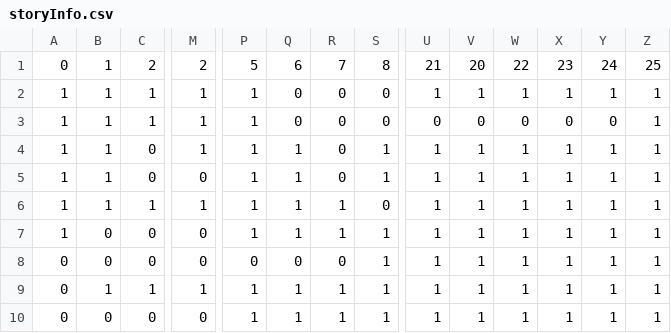
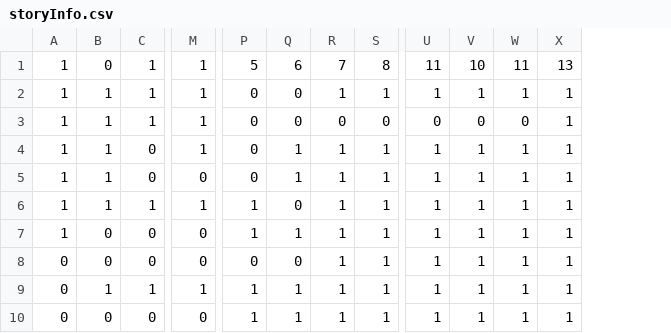
Before and after one commit to wenqian157/Innovedum, a CSV file: OnlineResources/csv/storyInfo.csv, drawn as a sheet; only a part is shown, gaps mark what is left out; removed rows and columns are numbered as before the commit, all else as after; the diff covers the shown part only; the diff names each change by its address in the sheet, - before the commit and + after, or states it on an @@ line.

```diff
--- a/OnlineResources/csv/storyInfo.csv
+++ b/OnlineResources/csv/storyInfo.csv
-column W, rows 1-10: 22 | 1 | 0 | 1 | 1 | 1 | 1 | 1 | 1 | 1
-column X, rows 1-10: 23 | 1 | 0 | 1 | 1 | 1 | 1 | 1 | 1 | 1
-A1: 0
+A1: 1
-B1: 1
+B1: 0
-C1: 2
+C1: 1
-M1: 2
+M1: 1
-U1: 21
+U1: 11
-V1: 20
+V1: 10
-W1: 24
+W1: 11
-X1: 25
+X1: 13
-P2:P5: 1
+P2:P5: 0
-R2: 0
+R2: 1
-S2: 0
+S2: 1
-R4:R5: 0
+R4:R5: 1
-Q6: 1
+Q6: 0
-S6: 0
+S6: 1
-R8: 0
+R8: 1
```
Also changed, not shown: 2 added rows, 2 removed rows, 1 moved row and 21 edited cells elsewhere in this file, OnlineResources/csv/layerInfo.csv, 17 other files.
